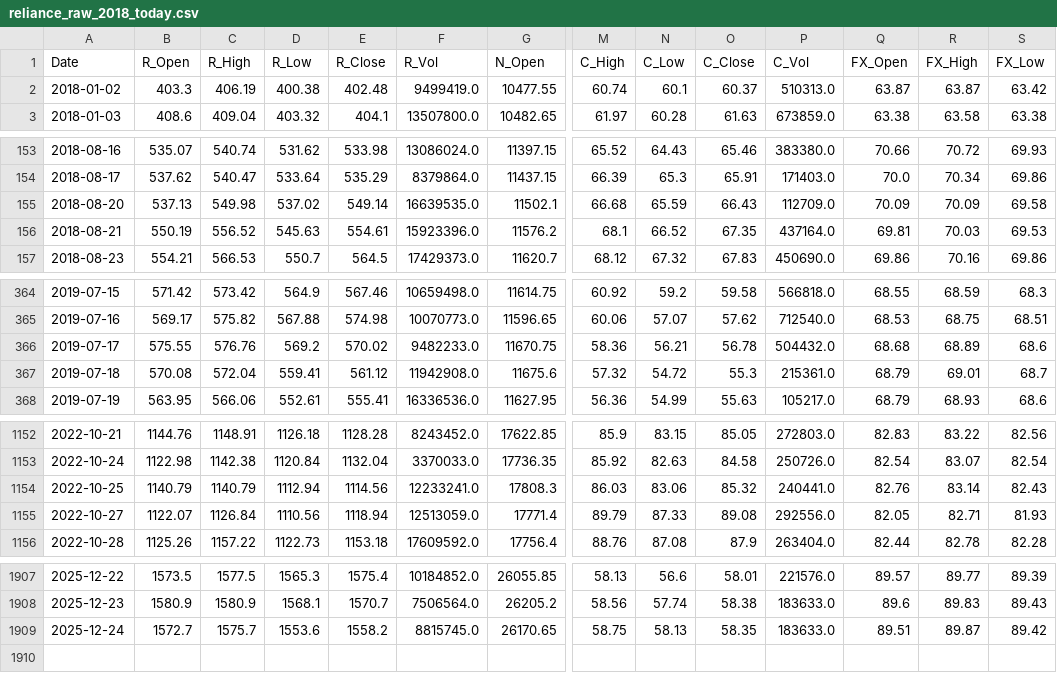
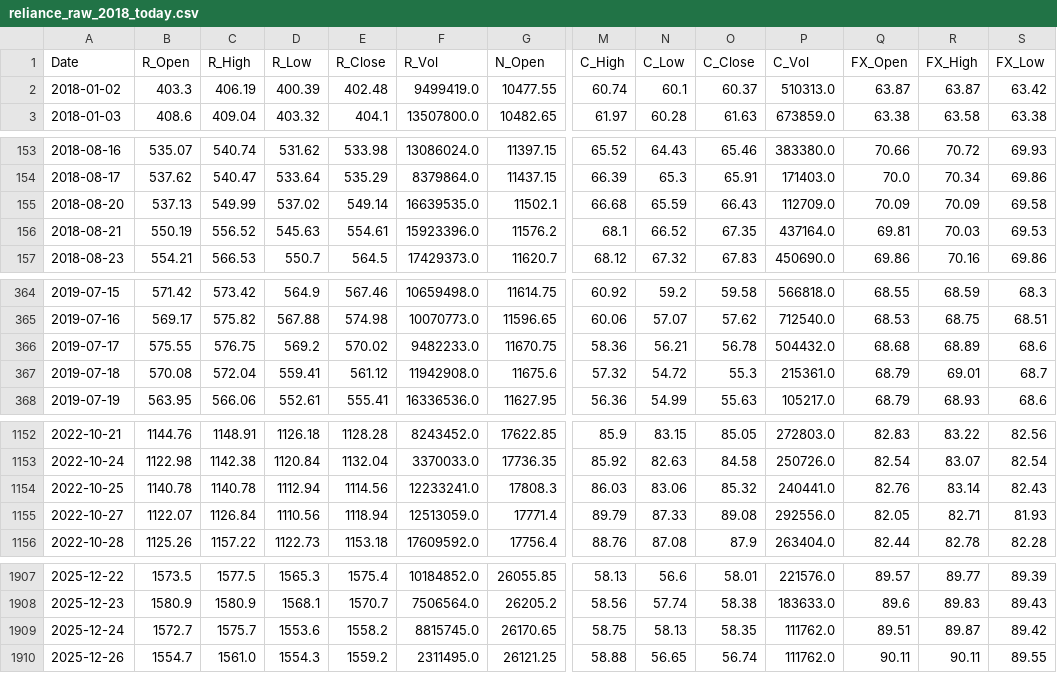
Before and after one commit to AJ-F98/Reliance-Stock-Predictor-v2, a CSV file: reliance_raw_2018_today.csv, drawn as a sheet; only a part is shown, gaps mark what is left out; rows hold the shown columns only; the diff covers the shown part only; the diff names each change by its address in the sheet, - before the commit and + after, or states it on an @@ line.

```diff
--- a/reliance_raw_2018_today.csv
+++ b/reliance_raw_2018_today.csv
-D2 (R_Low): 400.38
+D2 (R_Low): 400.39
-C155 (R_High): 549.98
+C155 (R_High): 549.99
-C366 (R_High): 576.76
+C366 (R_High): 576.75
-B1154 (R_Open): 1140.79
+B1154 (R_Open): 1140.78
-C1154 (R_High): 1140.79
+C1154 (R_High): 1140.78
-P1909 (C_Vol): 183633.0
+P1909 (C_Vol): 111762.0
+row 1910: 2025-12-26 | 1554.7 | 1561.0 | 1554.3 | 1559.2 | 2311495.0 | 26121.25 | 58.88 | 56.65 | 56.74 | 111762.0 | 90.11 | 90.11 | 89.55
```
Also changed, not shown: 15 edited cells elsewhere in this file, 4 other files.
